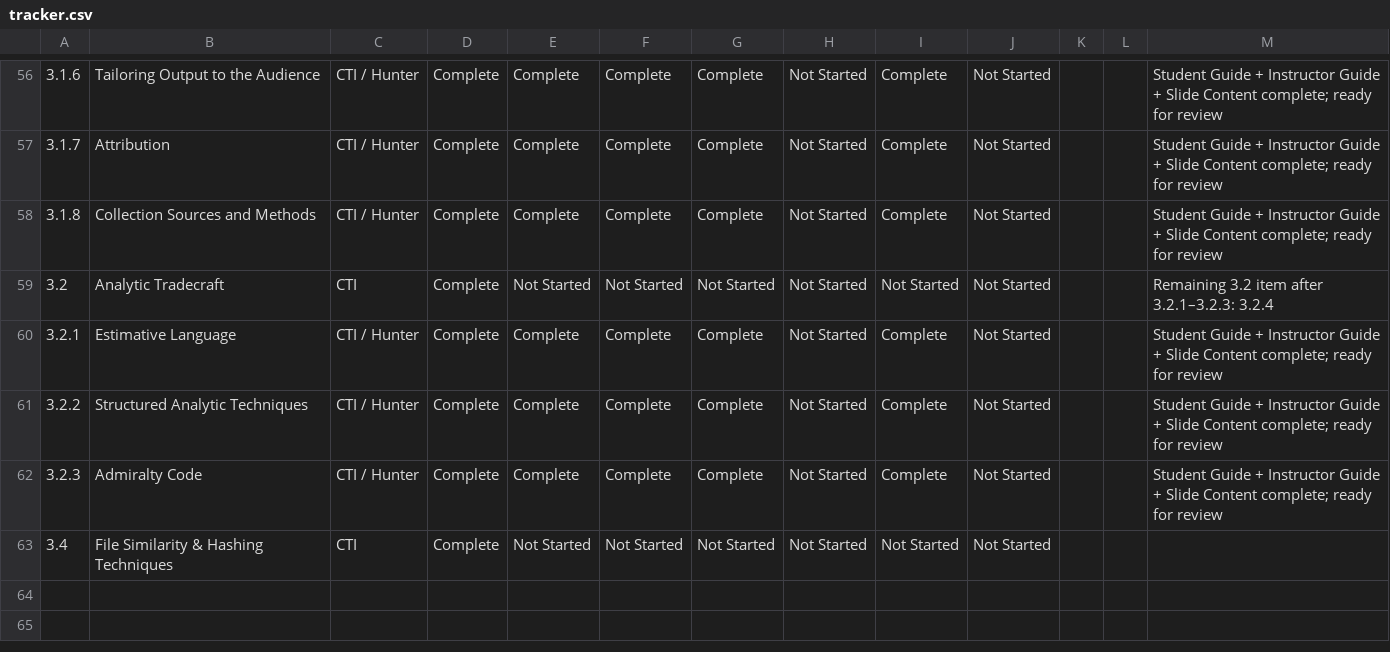
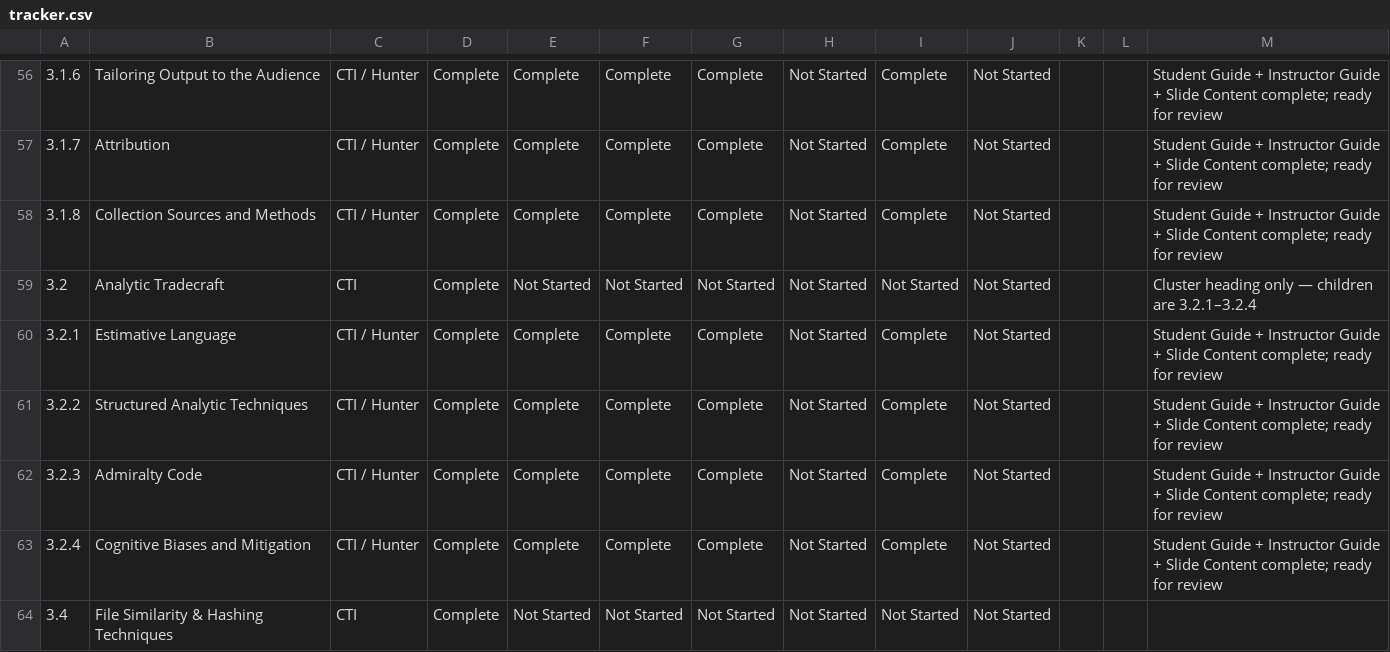
Before and after one commit to MalasadaTech/thraining-plan, a CSV file: docs/tracker.csv, drawn as a sheet; only a part is shown, gaps mark what is left out; the diff names each change by its address in the sheet, - before the commit and + after, or states it on an @@ line.

Commit message:
Add Cognitive Biases and Mitigation module with associated guides, slides, and tracking updates

```diff
--- a/docs/tracker.csv
+++ b/docs/tracker.csv
-M59: Remaining 3.2 item after 3.2.1–3.2.3: 3.2.4
+M59: Cluster heading only — children are 3.2.1–3.2.4
+row 63: 3.2.4 | Cognitive Biases and Mitigation | CTI / Hunter | Complete | Complete | Complete | Complete | Not Started | Complete | Not Started |  |  | Student Guide + Instructor Guide + Slide Content complete; ready for review
```
Also changed, not shown: 8 other files.
